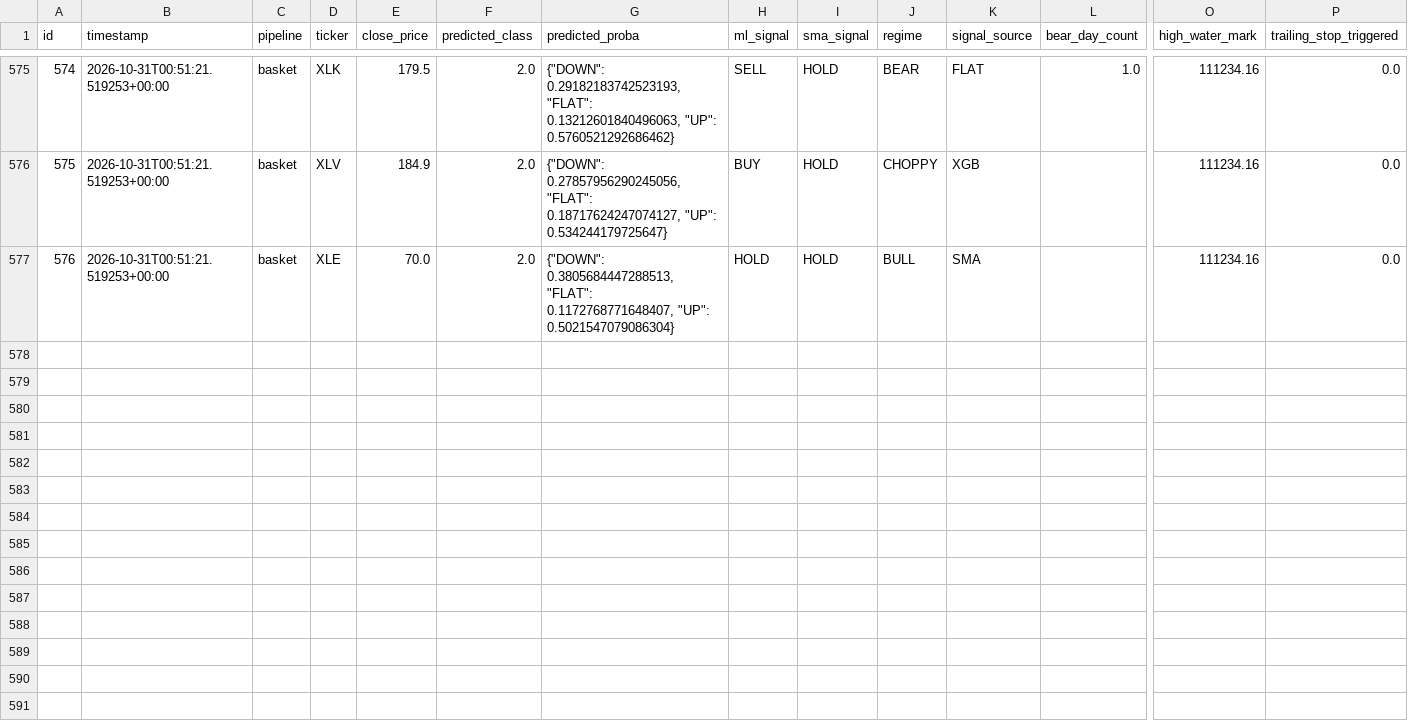
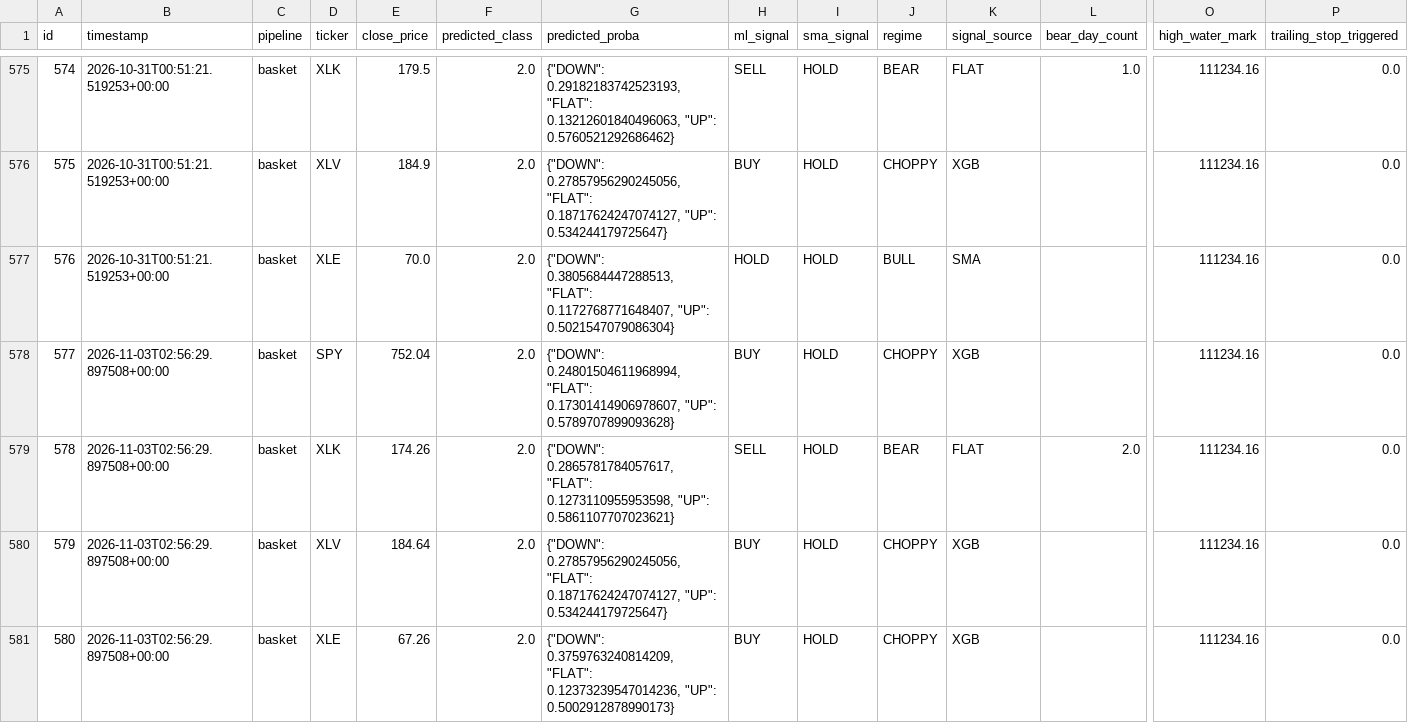
Before and after one commit to dads2busy/SchroederTrader, a CSV file: data/shadow_signals.csv, drawn as a sheet; only a part is shown, gaps mark what is left out; rows hold the shown columns only; the diff names each change by its address in the sheet, - before the commit and + after, or states it on an @@ line.

Commit message:
chore: basket state 2026-11-03

```diff
--- a/data/shadow_signals.csv
+++ b/data/shadow_signals.csv
+row 578: 577 | 2026-11-03T02:56:29.897508+00:00 | basket | SPY | 752.04 | 2.0 | {"DOWN": 0.24801504611968994, "FLAT": 0.17301414906978607, "UP": 0.5789707899093628} | BUY | HOLD | CHOPPY | XGB |  | 111234.16 | 0.0
+row 579: 578 | 2026-11-03T02:56:29.897508+00:00 | basket | XLK | 174.26 | 2.0 | {"DOWN": 0.2865781784057617, "FLAT": 0.1273110955953598, "UP": 0.5861107707023621} | SELL | HOLD | BEAR | FLAT | 2.0 | 111234.16 | 0.0
+row 580: 579 | 2026-11-03T02:56:29.897508+00:00 | basket | XLV | 184.64 | 2.0 | {"DOWN": 0.27857956290245056, "FLAT": 0.18717624247074127, "UP": 0.534244179725647} | BUY | HOLD | CHOPPY | XGB |  | 111234.16 | 0.0
+row 581: 580 | 2026-11-03T02:56:29.897508+00:00 | basket | XLE | 67.26 | 2.0 | {"DOWN": 0.3759763240814209, "FLAT": 0.12373239547014236, "UP": 0.5002912878990173} | BUY | HOLD | CHOPPY | XGB |  | 111234.16 | 0.0
```
Also changed, not shown: data/orders.csv, data/portfolio.csv.
